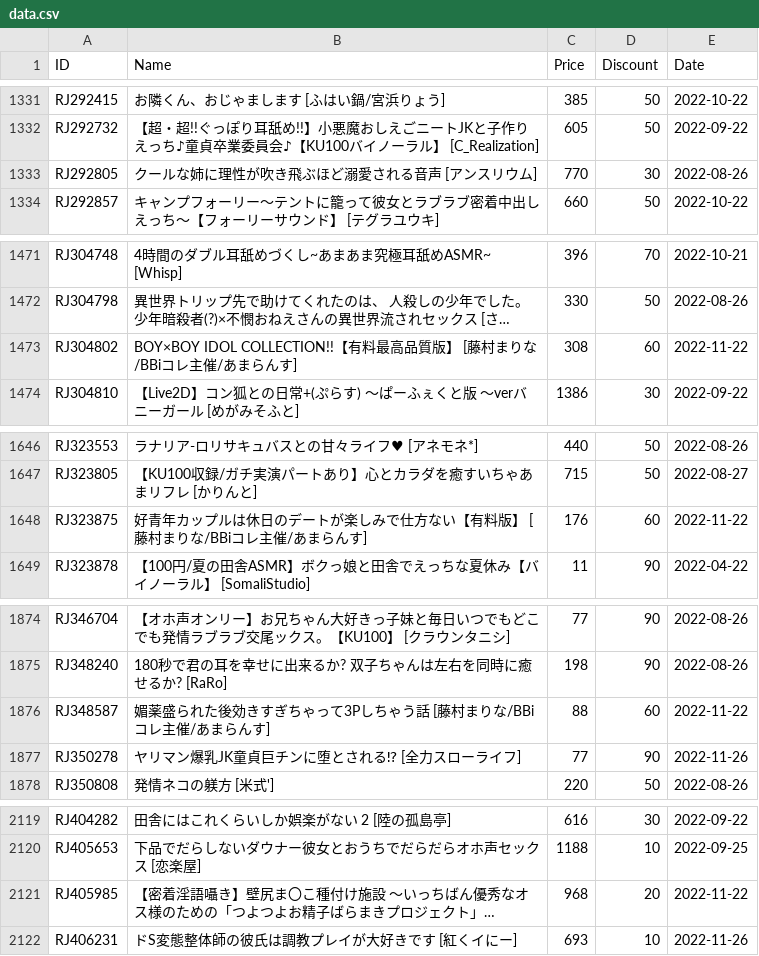
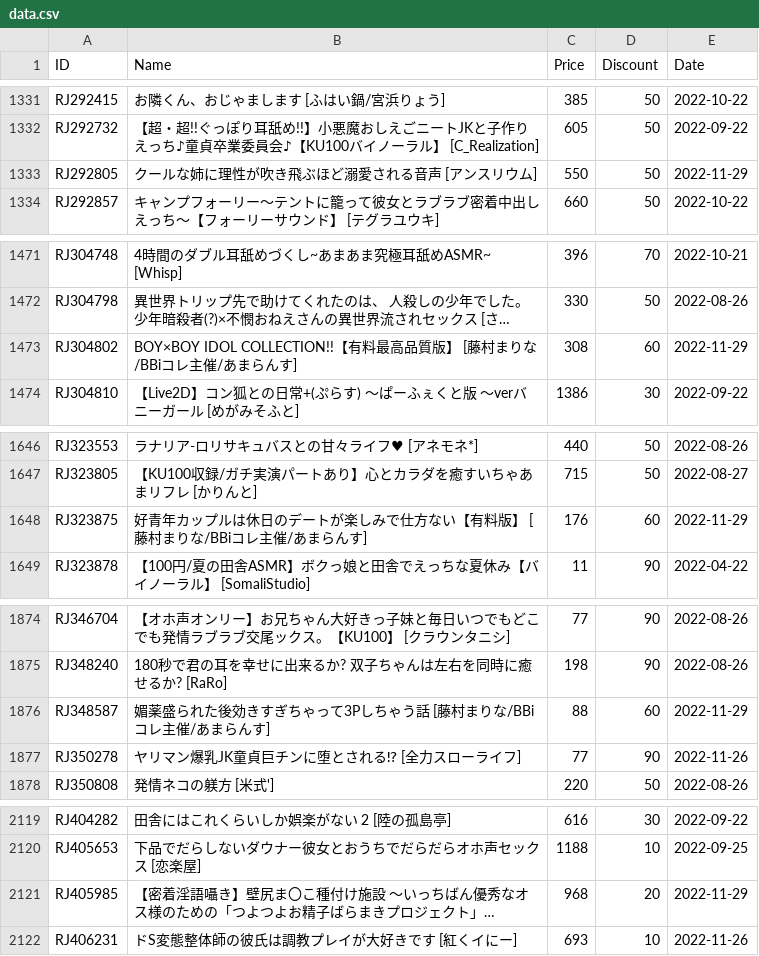
Before and after one commit to imba-tjd/DLWatcher, a CSV file: data.csv, drawn as a sheet; only a part is shown, gaps mark what is left out; long unchanged cells end in …; the diff names each change by its address in the sheet, - before the commit and + after, or states it on an @@ line.

```diff
--- a/data.csv
+++ b/data.csv
-C1333 (Price): 770
+C1333 (Price): 550
-D1333 (Discount): 30
+D1333 (Discount): 50
-E1333 (Date): 2022-08-26
+E1333 (Date): 2022-11-29
-E1473 (Date): 2022-11-22
+E1473 (Date): 2022-11-29
-E1648 (Date): 2022-11-22
+E1648 (Date): 2022-11-29
-E1876 (Date): 2022-11-22
+E1876 (Date): 2022-11-29
-E2121 (Date): 2022-11-22
+E2121 (Date): 2022-11-29
```
Also changed, not shown: 1 other file.
